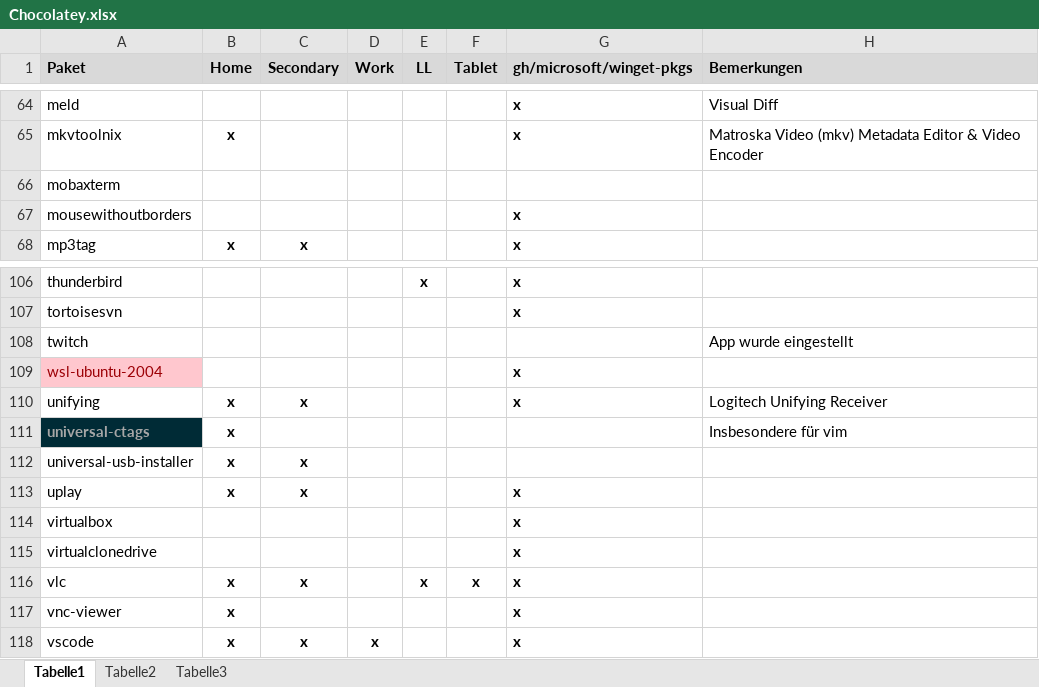
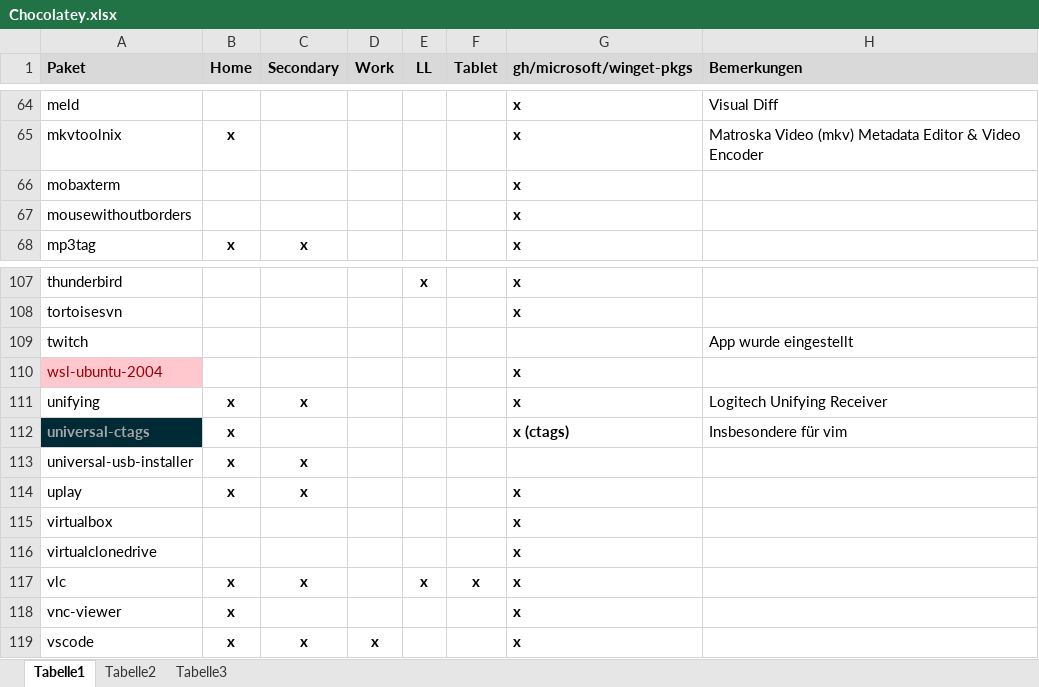
Before and after one commit to psicho2000/wiki, an Excel workbook: Settings/Chocolatey/Chocolatey.xlsx, sheet Tabelle1, drawn as a sheet; only a part is shown, gaps mark what is left out; values as stored, in another font and other column widths than the file's, no borders; addresses are those after the commit; the diff covers the shown part only; the diff names each change by its address in the sheet, - before the commit and + after, or states it on an @@ line.

Commit message:
feat: get ready to evaluate winget

```diff
--- a/Settings/Chocolatey/Chocolatey.xlsx (sheet Tabelle1)
+++ b/Settings/Chocolatey/Chocolatey.xlsx (sheet Tabelle1)
-G66 (gh/microsoft/winget-pkgs): (empty)
+G66 (gh/microsoft/winget-pkgs): x
-G112 (gh/microsoft/winget-pkgs): (empty)
+G112 (gh/microsoft/winget-pkgs): x (ctags)
```
Also changed, not shown: 1 added row and 13 edited cells elsewhere in this sheet.
